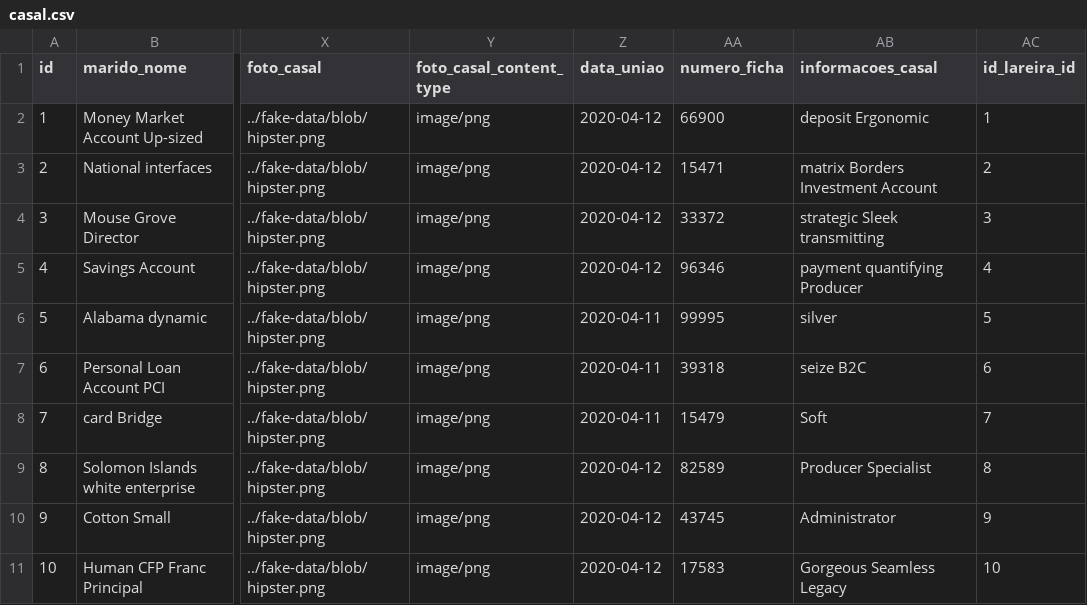
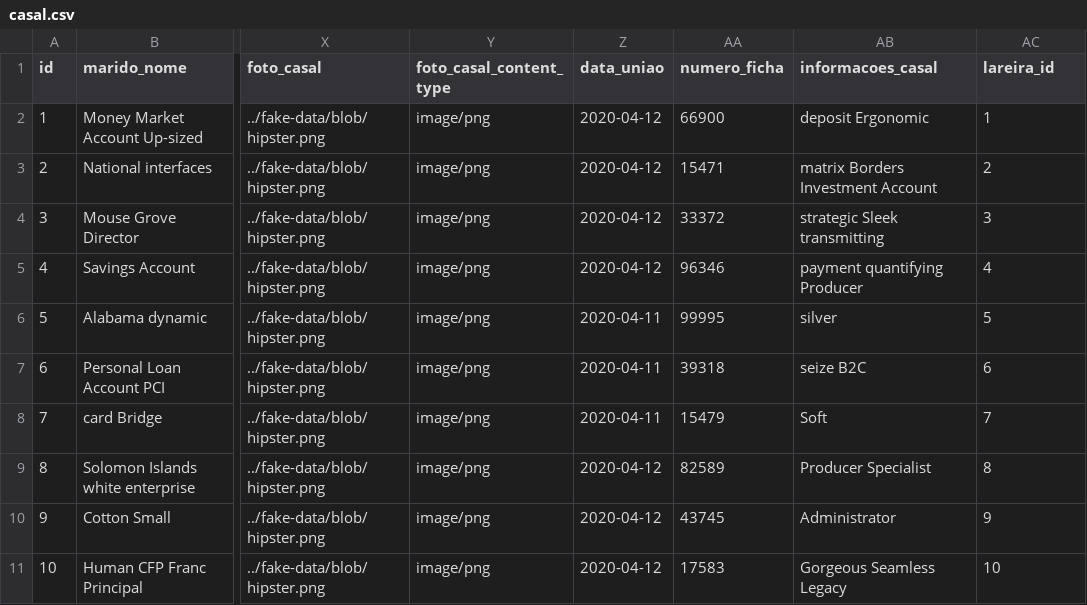
Before and after one commit to trentinrossi/lareira-app-homo, a CSV file: src/main/resources/config/liquibase/fake-data/casal.csv, drawn as a sheet; only a part is shown, gaps mark what is left out; the diff names each change by its address in the sheet, - before the commit and + after, or states it on an @@ line.

```diff
--- a/src/main/resources/config/liquibase/fake-data/casal.csv
+++ b/src/main/resources/config/liquibase/fake-data/casal.csv
-AC1: id_lareira_id
+AC1: lareira_id
```
Also changed, not shown: src/main/resources/config/liquibase/fake-data/filho.csv, 57 other files.
